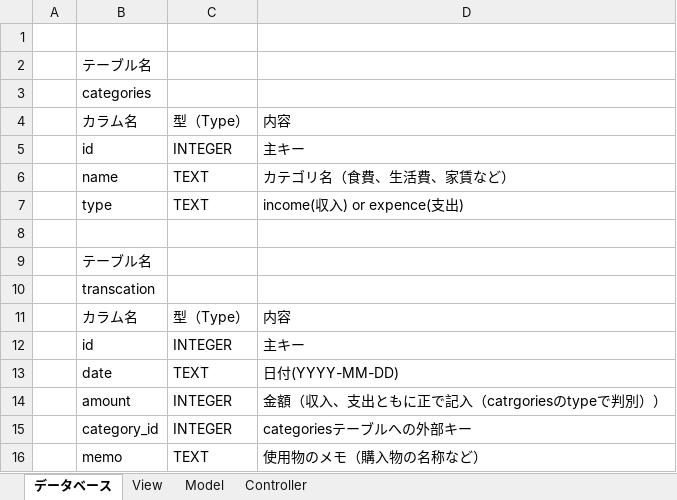
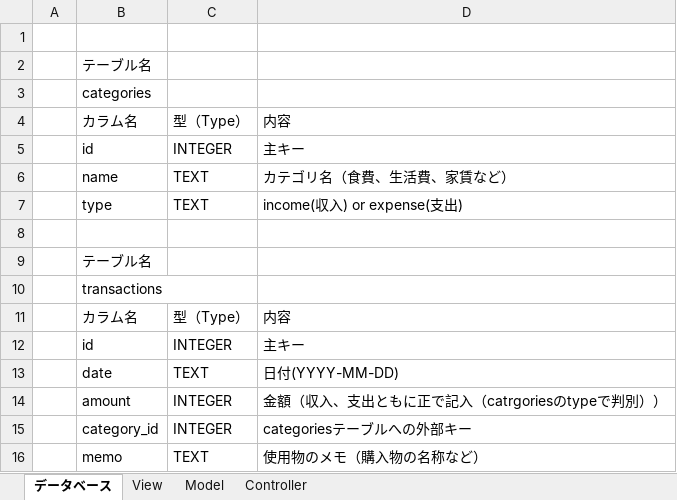
Before and after one commit to saikoro0615/household_account, an Excel workbook: MVC.xlsx, sheet データベース, drawn as a sheet; values as stored, in another font and other column widths than the file's, no borders; the diff names each change by its address in the sheet, - before the commit and + after, or states it on an @@ line.

```diff
--- a/MVC.xlsx (sheet データベース)
+++ b/MVC.xlsx (sheet データベース)
-D7: income(収入) or expence(支出)
+D7: income(収入) or expense(支出)
-B10: transcation
+B10: transactions
```
Also changed, not shown: sheet View, 2 other files.
